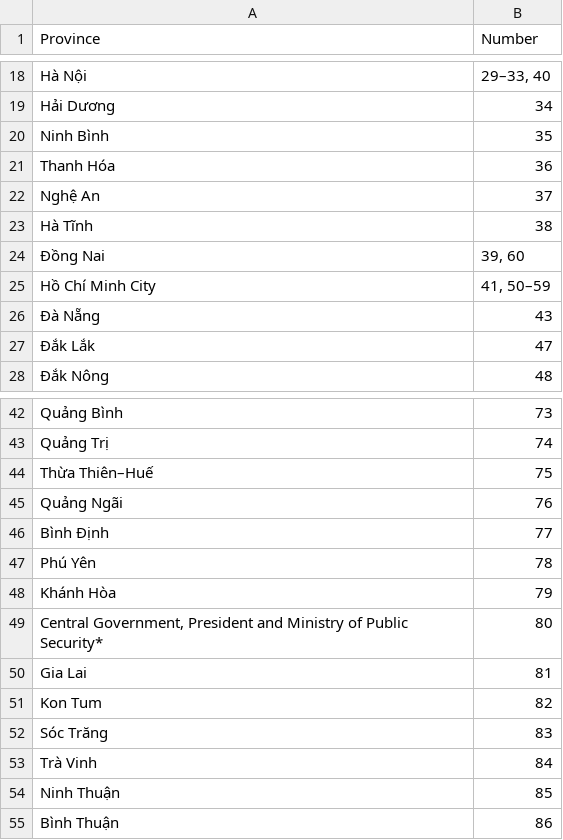
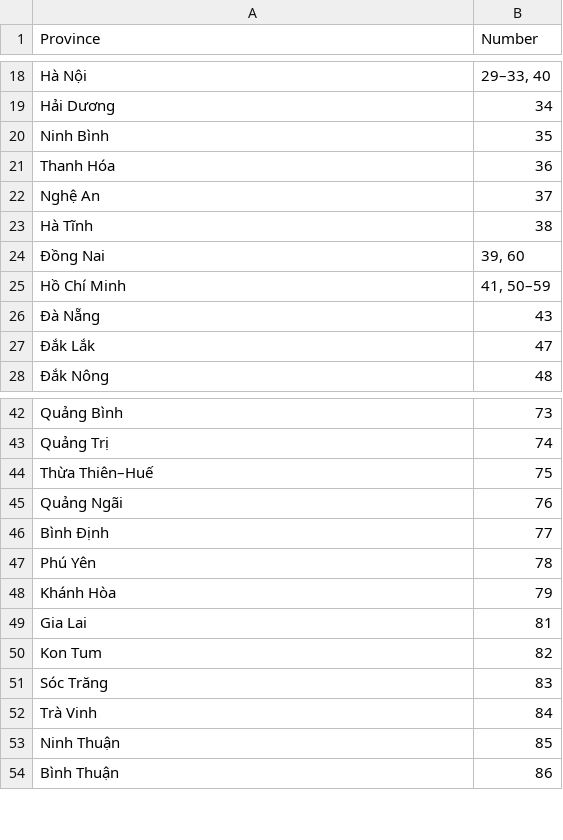
Before and after one commit to binhle3920/vn_notitia, a CSV file: assets/data/licenseplate.csv, drawn as a sheet; only a part is shown, gaps mark what is left out.

Commit message:
delete and fix data

```diff
--- a/assets/data/licenseplate.csv
+++ b/assets/data/licenseplate.csv
@@ -24,3 +24,3 @@ Hà Tĩnh,38
 Đồng Nai,"39, 60"
-Hồ Chí Minh City,"41, 50–59"
+Hồ Chí Minh,"41, 50–59"
 Đà Nẵng,43
@@ -48,3 +48,2 @@ Phú Yên,78
 Khánh Hòa,79
-"Central Government, President and Ministry of Public Security*",80
 Gia Lai,81
```
